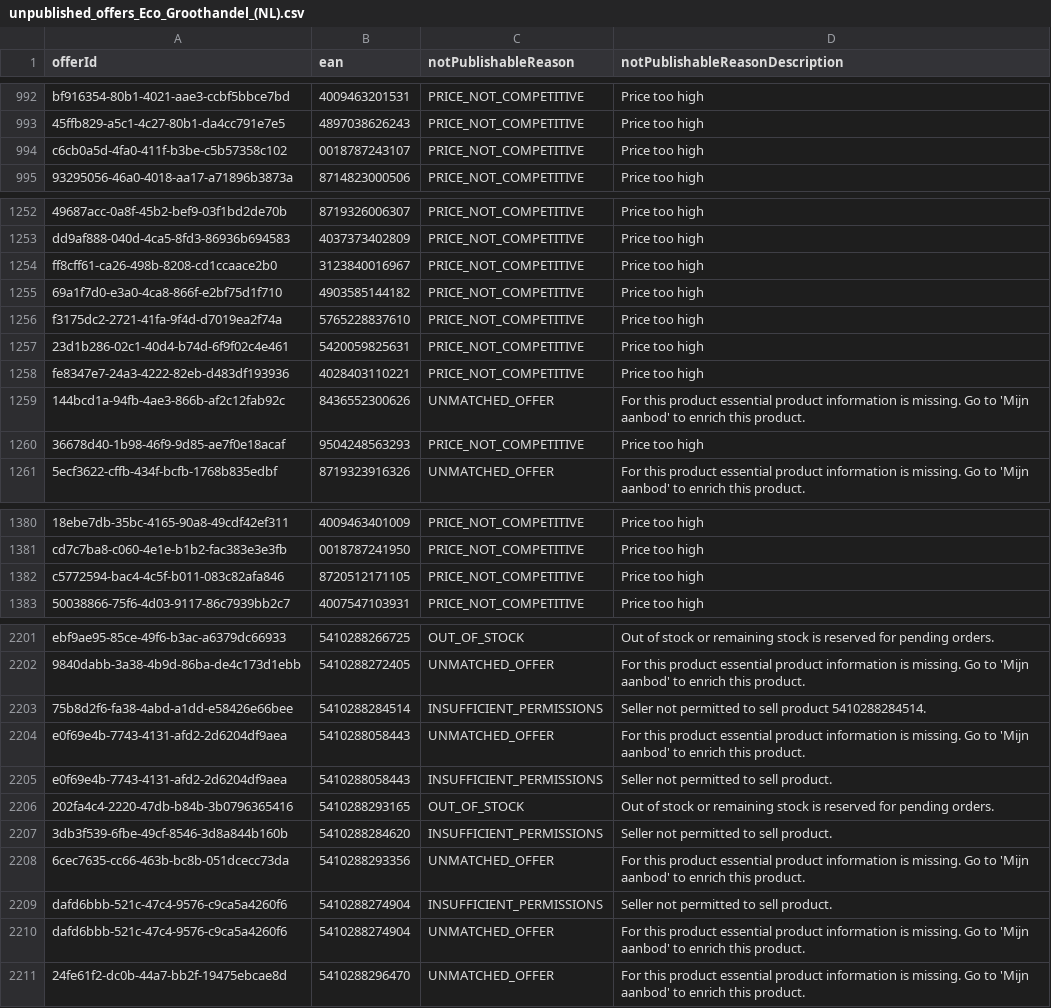
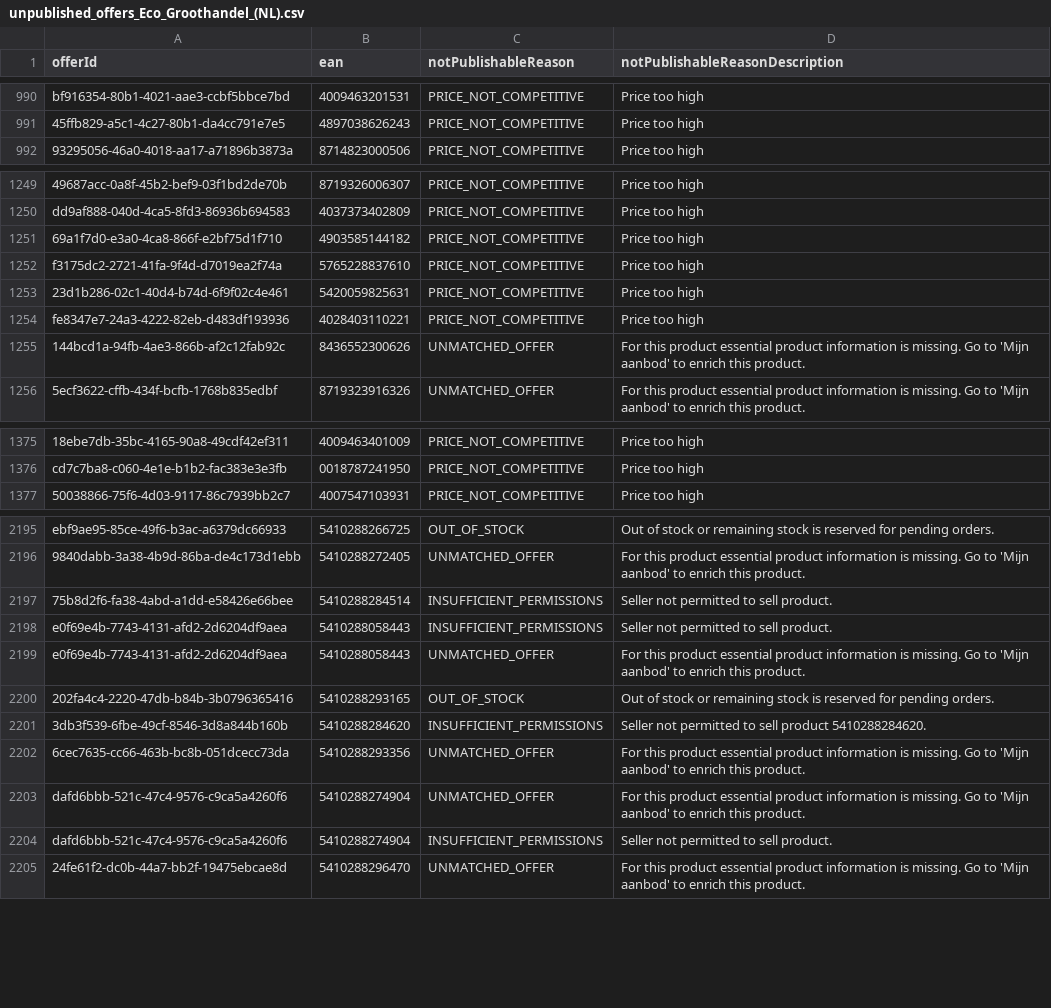
Before and after one commit to semjanssen98/unpublished_offers, a CSV file: unpublished_offers_Eco_Groothandel_(NL).csv, drawn as a sheet; only a part is shown, gaps mark what is left out; removed rows and columns are numbered as before the commit, all else as after; the diff covers the shown part only; the diff names each change by its address in the sheet, - before the commit and + after, or states it on an @@ line.

```diff
--- a/unpublished_offers_Eco_Groothandel_(NL).csv
+++ b/unpublished_offers_Eco_Groothandel_(NL).csv
-row 994: c6cb0a5d-4fa0-411f-b3be-c5b57358c102 | 0018787243107 | PRICE_NOT_COMPETITIVE | Price too high
-row 1254: ff8cff61-ca26-498b-8208-cd1ccaace2b0 | 3123840016967 | PRICE_NOT_COMPETITIVE | Price too high
-row 1260: 36678d40-1b98-46f9-9d85-ae7f0e18acaf | 9504248563293 | PRICE_NOT_COMPETITIVE | Price too high
-row 1382: c5772594-bac4-4c5f-b011-083c82afa846 | 8720512171105 | PRICE_NOT_COMPETITIVE | Price too high
-D2197 (notPublishableReasonDescription): Seller not permitted to sell product 5410288284514.
+D2197 (notPublishableReasonDescription): Seller not permitted to sell product.
@@ row 2204 moved to row 2199: e0f69e4b-7743-4131-afd2-2d6204df9aea @@
-D2201 (notPublishableReasonDescription): Seller not permitted to sell product.
+D2201 (notPublishableReasonDescription): Seller not permitted to sell product 5410288284620.
@@ row 2209 moved to row 2204: dafd6bbb-521c-47c4-9576-c9ca5a4260f6 @@
```
Also changed, not shown: 2 added rows, 4 removed rows, 55 moved rows and 22 edited cells elsewhere in this file.
